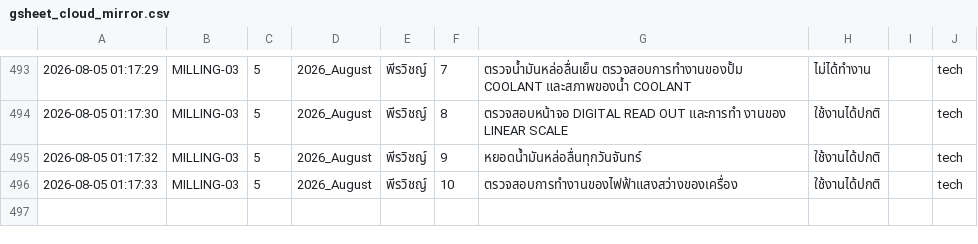
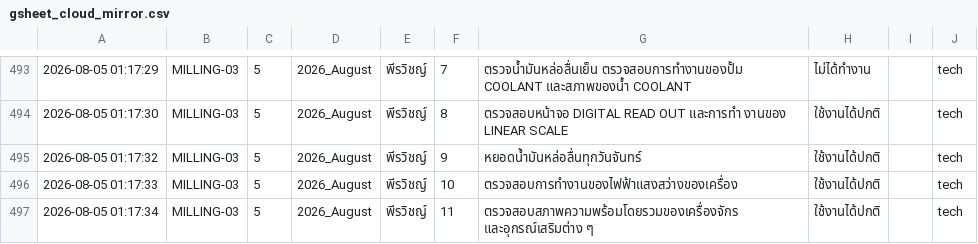
Before and after one commit to kayppc-cell/factory-maintenance-system, a CSV file: gsheet_cloud_mirror.csv, drawn as a sheet; only a part is shown, gaps mark what is left out.

Commit message:
Auto-Sync CSV for MILLING-03 Day 5

```diff
--- a/gsheet_cloud_mirror.csv
+++ b/gsheet_cloud_mirror.csv
@@ -502 +502,2 @@
 2026-08-05 01:17:33,MILLING-03,5,2026_August,พีรวิชญ์,10,ตรวจสอบการทำงานของไฟฟ้าแสงสว่างของเครื่อง,ใช้งานได้ปกติ,,tech
+2026-08-05 01:17:34,MILLING-03,5,2026_August,พีรวิชญ์,11,ตรวจสอบสภาพความพร้อมโดยรวมของเครื่องจักร  และอุกรณ์เสริมต่าง ๆ,ใช้งานได้ปกติ,,tech
```
